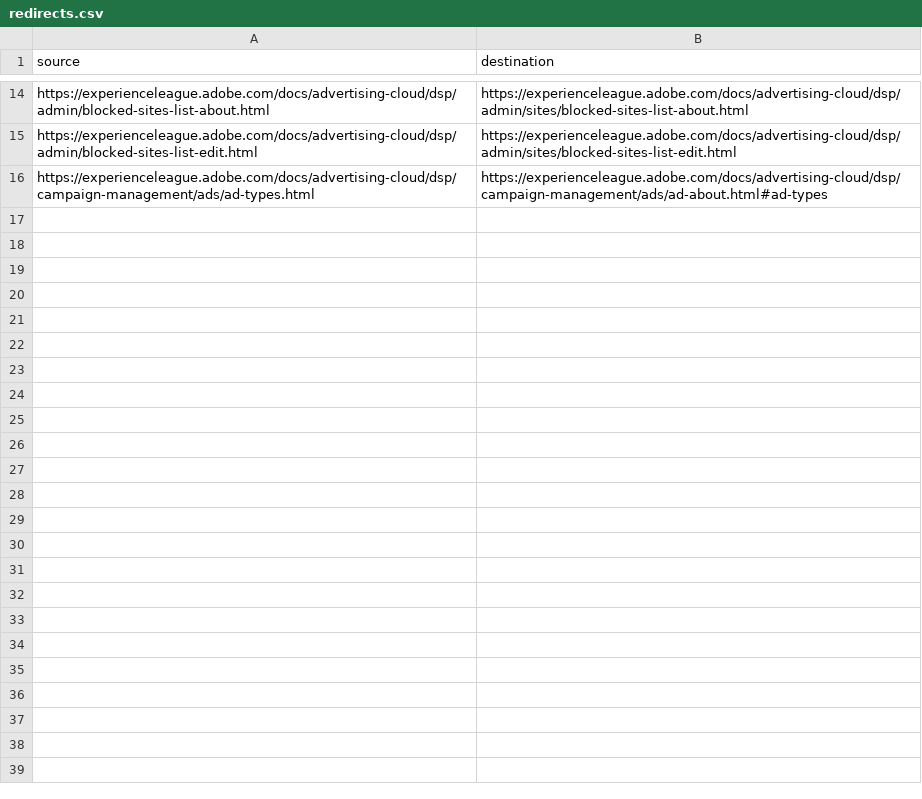
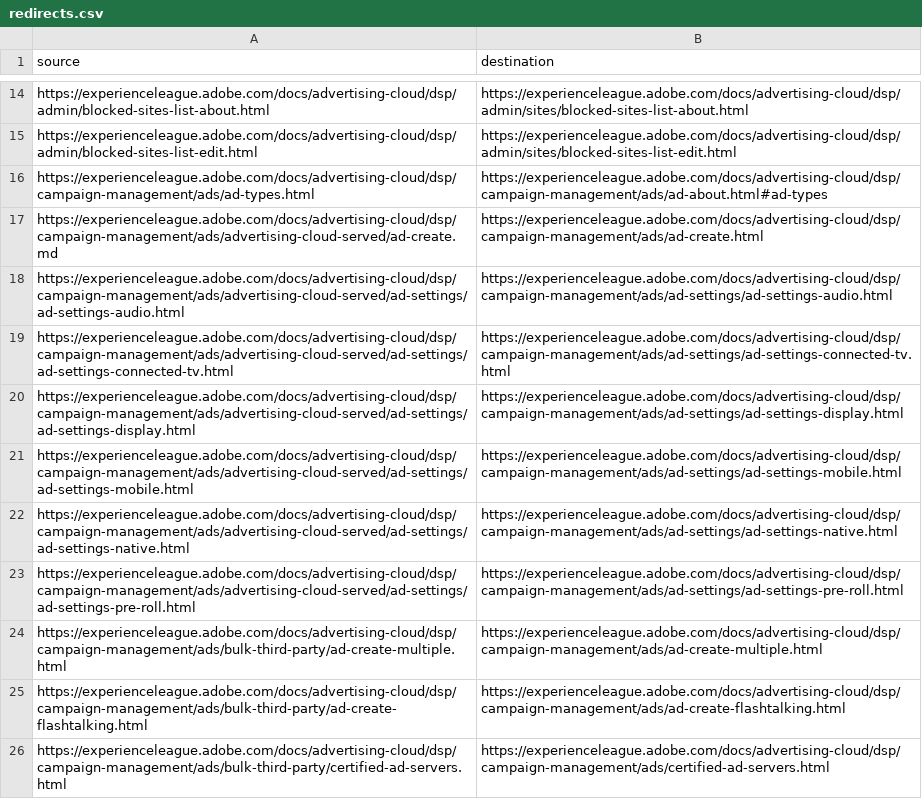
Before and after one commit to isabella232/advertising-cloud.es-ES, a CSV file: redirects.csv, drawn as a sheet; only a part is shown, gaps mark what is left out.

Commit message:
Synced non localizable files from repo .

```diff
--- a/redirects.csv
+++ b/redirects.csv
@@ -16 +16,11 @@ https://experienceleague.adobe.com/docs/advertising-cloud/dsp/admin/blocked-site
 https://experienceleague.adobe.com/docs/advertising-cloud/dsp/campaign-management/ads/ad-types.html,https://experienceleague.adobe.com/docs/advertising-cloud/dsp/campaign-management/ads/ad-about.html#ad-types
+https://experienceleague.adobe.com/docs/advertising-cloud/dsp/campaign-management/ads/advertising-cloud-served/ad-create.md,https://experienceleague.adobe.com/docs/advertising-cloud/dsp/campaign-management/ads/ad-create.html
+https://experienceleague.adobe.com/docs/advertising-cloud/dsp/campaign-management/ads/advertising-cloud-served/ad-settings/ad-settings-audio.html,https://experienceleague.adobe.com/docs/advertising-cloud/dsp/campaign-management/ads/ad-settings/ad-settings-audio.html
+https://experienceleague.adobe.com/docs/advertising-cloud/dsp/campaign-management/ads/advertising-cloud-served/ad-settings/ad-settings-connected-tv.html,https://experienceleague.adobe.com/docs/advertising-cloud/dsp/campaign-management/ads/ad-settings/ad-settings-connected-tv.html
+https://experienceleague.adobe.com/docs/advertising-cloud/dsp/campaign-management/ads/advertising-cloud-served/ad-settings/ad-settings-display.html,https://experienceleague.adobe.com/docs/advertising-cloud/dsp/campaign-management/ads/ad-settings/ad-settings-display.html
+https://experienceleague.adobe.com/docs/advertising-cloud/dsp/campaign-management/ads/advertising-cloud-served/ad-settings/ad-settings-mobile.html,https://experienceleague.adobe.com/docs/advertising-cloud/dsp/campaign-management/ads/ad-settings/ad-settings-mobile.html
+https://experienceleague.adobe.com/docs/advertising-cloud/dsp/campaign-management/ads/advertising-cloud-served/ad-settings/ad-settings-native.html,https://experienceleague.adobe.com/docs/advertising-cloud/dsp/campaign-management/ads/ad-settings/ad-settings-native.html
+https://experienceleague.adobe.com/docs/advertising-cloud/dsp/campaign-management/ads/advertising-cloud-served/ad-settings/ad-settings-pre-roll.html,https://experienceleague.adobe.com/docs/advertising-cloud/dsp/campaign-management/ads/ad-settings/ad-settings-pre-roll.html
+https://experienceleague.adobe.com/docs/advertising-cloud/dsp/campaign-management/ads/bulk-third-party/ad-create-multiple.html,https://experienceleague.adobe.com/docs/advertising-cloud/dsp/campaign-management/ads/ad-create-multiple.html
+https://experienceleague.adobe.com/docs/advertising-cloud/dsp/campaign-management/ads/bulk-third-party/ad-create-flashtalking.html,https://experienceleague.adobe.com/docs/advertising-cloud/dsp/campaign-management/ads/ad-create-flashtalking.html
+https://experienceleague.adobe.com/docs/advertising-cloud/dsp/campaign-management/ads/bulk-third-party/certified-ad-servers.html,https://experienceleague.adobe.com/docs/advertising-cloud/dsp/campaign-management/ads/certified-ad-servers.html
```
